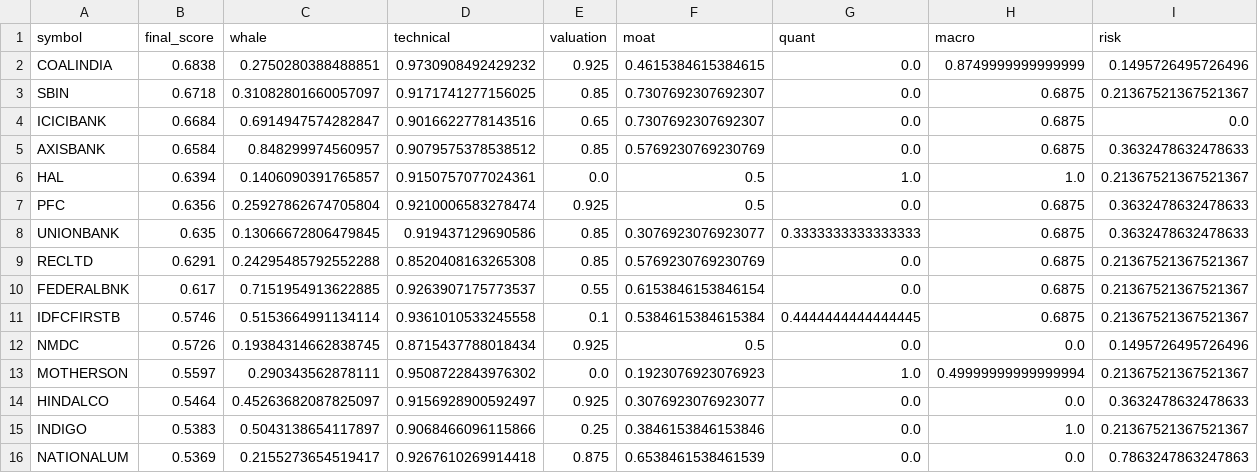
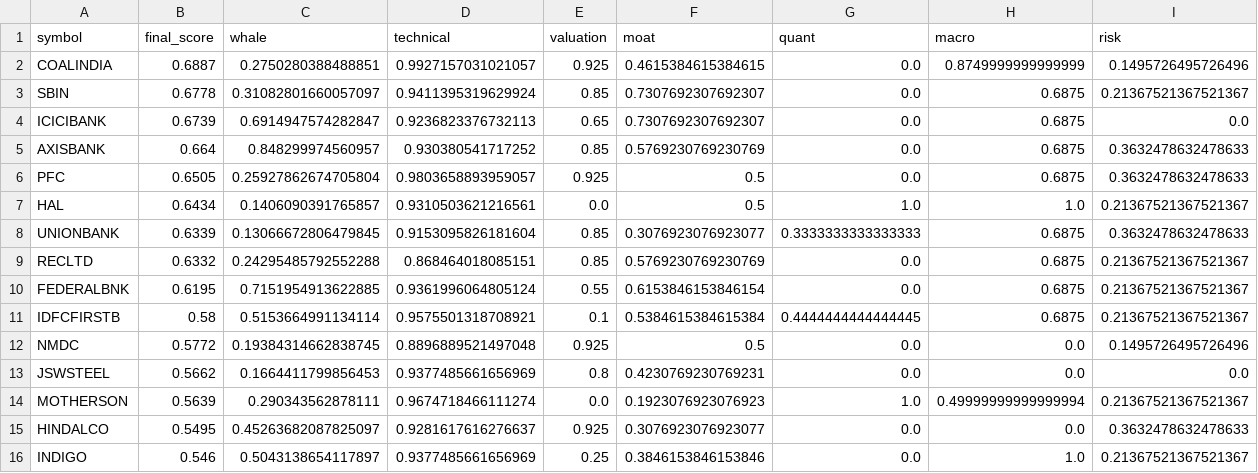
Before and after one commit to samir285-lang/whalewatch-alpha, a CSV file: output/fando_stocks_top15.csv, drawn as a sheet.

```diff
--- a/output/fando_stocks_top15.csv
+++ b/output/fando_stocks_top15.csv
@@ -1,16 +1,16 @@
 symbol,final_score,whale,technical,valuation,moat,quant,macro,risk
-COALINDIA,0.6838,0.2750280388488851,0.9730908492429232,0.925,0.4615384615384615,0.0,0.8749999999999999,0.1495726495726496
-SBIN,0.6718,0.31082801660057097,0.9171741277156025,0.85,0.7307692307692307,0.0,0.6875,0.21367521367521367
-ICICIBANK,0.6684,0.6914947574282847,0.9016622778143516,0.65,0.7307692307692307,0.0,0.6875,0.0
-AXISBANK,0.6584,0.848299974560957,0.9079575378538512,0.85,0.5769230769230769,0.0,0.6875,0.3632478632478633
-HAL,0.6394,0.1406090391765857,0.9150757077024361,0.0,0.5,1.0,1.0,0.21367521367521367
-PFC,0.6356,0.25927862674705804,0.9210006583278474,0.925,0.5,0.0,0.6875,0.3632478632478633
-UNIONBANK,0.635,0.13066672806479845,0.919437129690586,0.85,0.3076923076923077,0.3333333333333333,0.6875,0.3632478632478633
-RECLTD,0.6291,0.24295485792552288,0.8520408163265308,0.85,0.5769230769230769,0.0,0.6875,0.21367521367521367
-FEDERALBNK,0.617,0.7151954913622885,0.9263907175773537,0.55,0.6153846153846154,0.0,0.6875,0.21367521367521367
-IDFCFIRSTB,0.5746,0.5153664991134114,0.9361010533245558,0.1,0.5384615384615384,0.4444444444444445,0.6875,0.21367521367521367
-NMDC,0.5726,0.19384314662838745,0.8715437788018434,0.925,0.5,0.0,0.0,0.1495726495726496
-MOTHERSON,0.5597,0.290343562878111,0.9508722843976302,0.0,0.1923076923076923,1.0,0.49999999999999994,0.21367521367521367
-HINDALCO,0.5464,0.45263682087825097,0.9156928900592497,0.925,0.3076923076923077,0.0,0.0,0.3632478632478633
-INDIGO,0.5383,0.5043138654117897,0.9068466096115866,0.25,0.3846153846153846,0.0,1.0,0.21367521367521367
-NATIONALUM,0.5369,0.2155273654519417,0.9267610269914418,0.875,0.6538461538461539,0.0,0.0,0.7863247863247863
+COALINDIA,0.6887,0.2750280388488851,0.9927157031021057,0.925,0.4615384615384615,0.0,0.8749999999999999,0.1495726495726496
+SBIN,0.6778,0.31082801660057097,0.9411395319629924,0.85,0.7307692307692307,0.0,0.6875,0.21367521367521367
+ICICIBANK,0.6739,0.6914947574282847,0.9236823376732113,0.65,0.7307692307692307,0.0,0.6875,0.0
+AXISBANK,0.664,0.848299974560957,0.930380541717252,0.85,0.5769230769230769,0.0,0.6875,0.3632478632478633
+PFC,0.6505,0.25927862674705804,0.9803658893959057,0.925,0.5,0.0,0.6875,0.3632478632478633
+HAL,0.6434,0.1406090391765857,0.9310503621216561,0.0,0.5,1.0,1.0,0.21367521367521367
+UNIONBANK,0.6339,0.13066672806479845,0.9153095826181604,0.85,0.3076923076923077,0.3333333333333333,0.6875,0.3632478632478633
+RECLTD,0.6332,0.24295485792552288,0.868464018085151,0.85,0.5769230769230769,0.0,0.6875,0.21367521367521367
+FEDERALBNK,0.6195,0.7151954913622885,0.9361996064805124,0.55,0.6153846153846154,0.0,0.6875,0.21367521367521367
+IDFCFIRSTB,0.58,0.5153664991134114,0.9575501318708921,0.1,0.5384615384615384,0.4444444444444445,0.6875,0.21367521367521367
+NMDC,0.5772,0.19384314662838745,0.8896889521497048,0.925,0.5,0.0,0.0,0.1495726495726496
+JSWSTEEL,0.5662,0.1664411799856453,0.9377485661656969,0.8,0.4230769230769231,0.0,0.0,0.0
+MOTHERSON,0.5639,0.290343562878111,0.9674718466111274,0.0,0.1923076923076923,1.0,0.49999999999999994,0.21367521367521367
+HINDALCO,0.5495,0.45263682087825097,0.9281617616276637,0.925,0.3076923076923077,0.0,0.0,0.3632478632478633
+INDIGO,0.546,0.5043138654117897,0.9377485661656969,0.25,0.3846153846153846,0.0,1.0,0.21367521367521367
```
Also changed, not shown: output/all_nse_top15.csv, output/nifty_100_top15.csv, 2 other files.
